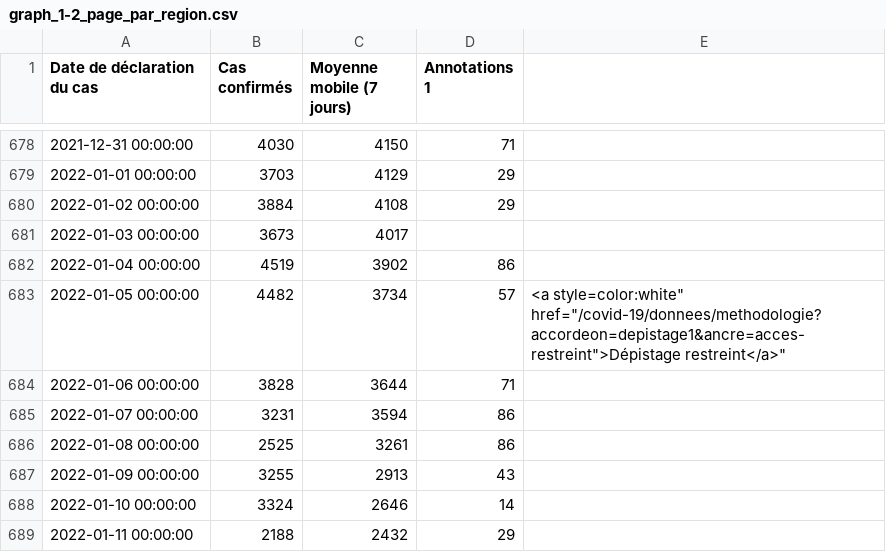
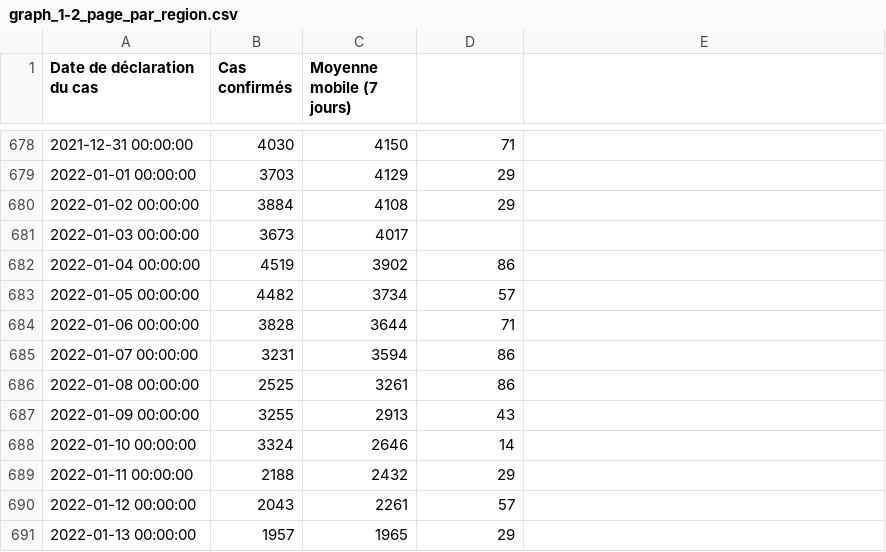
Before and after one commit to Drakshen/covid-data, a CSV file: graph_1-2_page_par_region.csv, drawn as a sheet; only a part is shown, gaps mark what is left out; the shorter side is filled out with more unchanged rows; the diff names each change by its address in the sheet, - before the commit and + after, or states it on an @@ line.

Commit message:
Update graph_1-2_page_par_region.csv

```diff
--- a/graph_1-2_page_par_region.csv
+++ b/graph_1-2_page_par_region.csv
-D1: Annotations 1
+D1: (empty)
-E683: <a style=color:white" href="/covid-19/donnees/methodologie?accordeon=depistage1&ancre=acces-restreint">Dépistage restreint</a>"
+E683: (empty)
```
